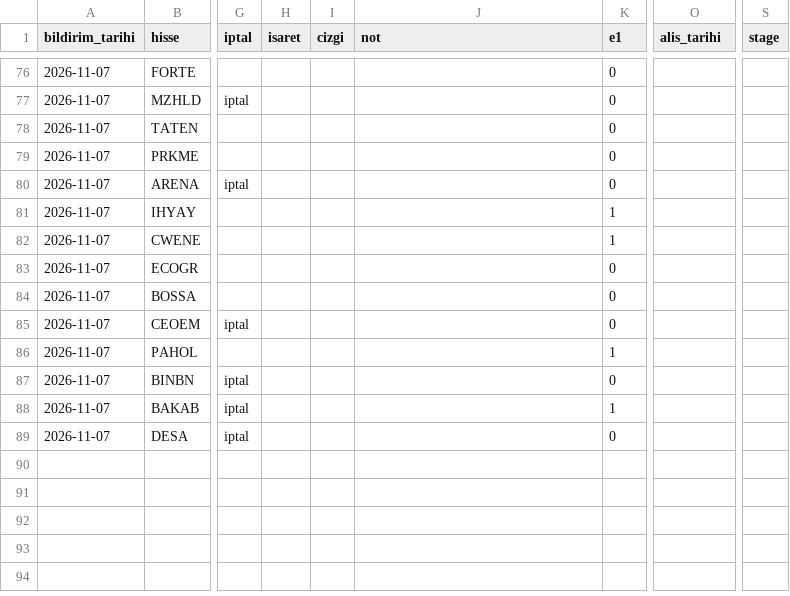
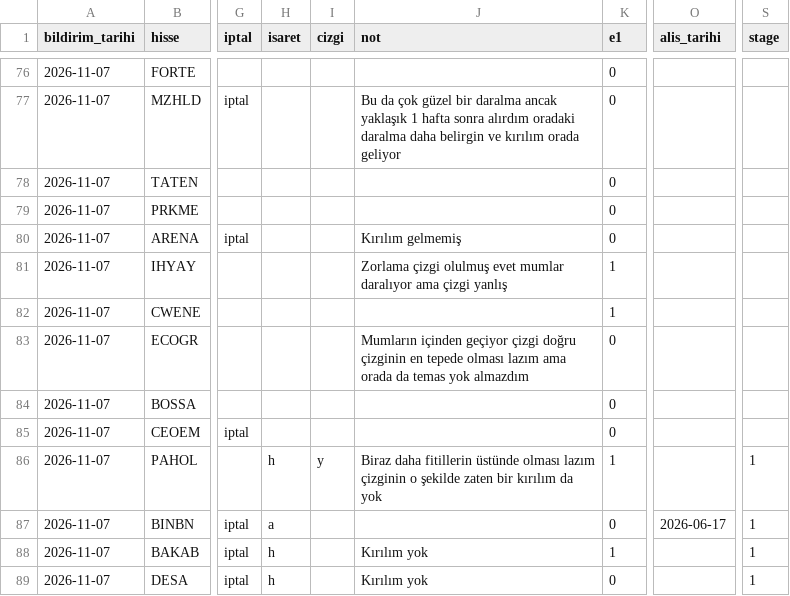
Before and after one commit to habibokay44-cyber/Daralma-bot, a CSV file: state/etiket_kayit.csv, drawn as a sheet; only a part is shown, gaps mark what is left out; the diff covers the shown part only; the diff names each change by its address in the sheet, - before the commit and + after, or states it on an @@ line.

Commit message:
isaretler islendi

```diff
--- a/state/etiket_kayit.csv
+++ b/state/etiket_kayit.csv
-J77 (not): (empty)
+J77 (not): Bu da çok güzel bir daralma ancak yaklaşık 1 hafta sonra alırdım oradaki daralma daha belirgin ve kırılım orada geliyor
-J80 (not): (empty)
+J80 (not): Kırılım gelmemiş
-J81 (not): (empty)
+J81 (not): Zorlama çizgi olulmuş evet mumlar daralıyor ama çizgi yanlış
-J83 (not): (empty)
+J83 (not): Mumların içinden geçiyor çizgi doğru çizginin en tepede olması lazım ama orada da temas yok almazdım
-H86 (isaret): (empty)
+H86 (isaret): h
-I86 (cizgi): (empty)
+I86 (cizgi): y
-J86 (not): (empty)
+J86 (not): Biraz daha fitillerin üstünde olması lazım çizginin o şekilde zaten bir kırılım da yok
-S86:S89 (stage): (empty)
+S86:S89 (stage): 1
-H87 (isaret): (empty)
+H87 (isaret): a
-O87 (alis_tarihi): (empty)
+O87 (alis_tarihi): 2026-06-17
-H88:H89 (isaret): (empty)
+H88:H89 (isaret): h
-J88:J89 (not): (empty)
+J88:J89 (not): Kırılım yok
```
Also changed, not shown: 19 edited cells elsewhere in this file, 1 other file.
